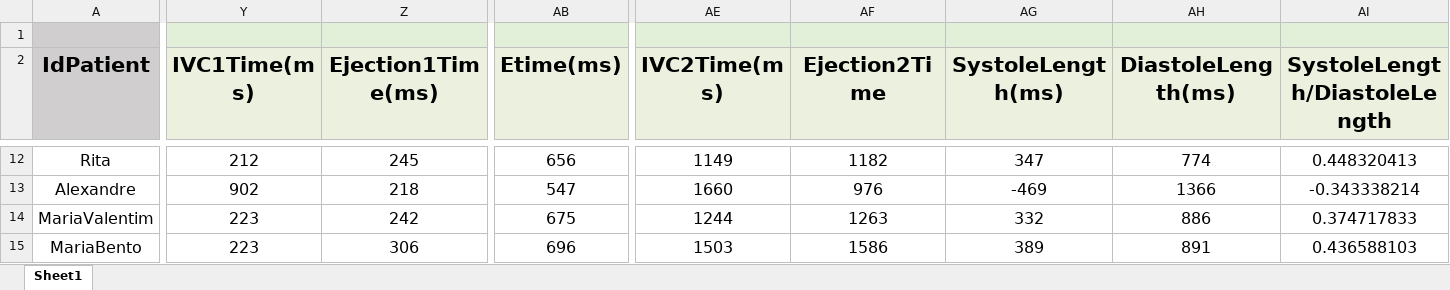
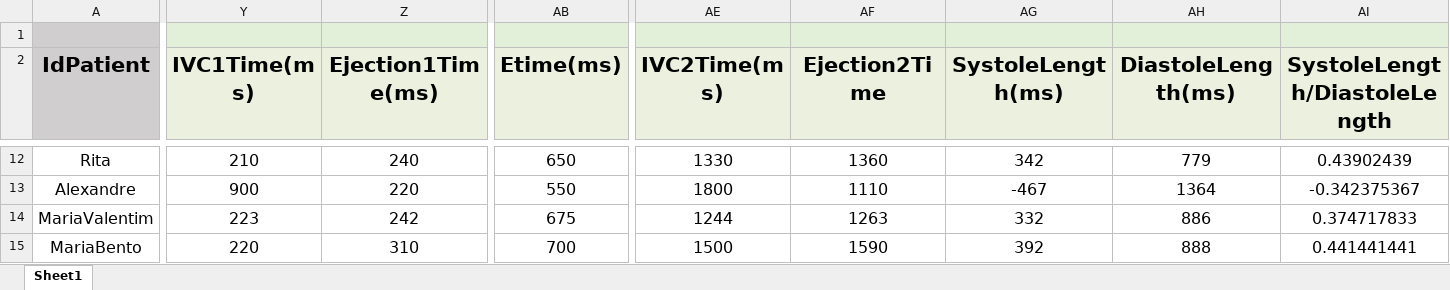
Before and after one commit to GPDS/Public-D-Station, an Excel workbook: Patients_DB.xlsx, sheet Sheet1, drawn as a sheet; only a part is shown, gaps mark what is left out; values as stored, in another font and other column widths than the file's, no borders; the diff covers the shown part only; the diff names each change by its address in the sheet, - before the commit and + after, or states it on an @@ line.

```diff
--- a/Patients_DB.xlsx (sheet Sheet1)
+++ b/Patients_DB.xlsx (sheet Sheet1)
-Y12 (IVC1Time(ms)): 212
+Y12 (IVC1Time(ms)): 210
-Z12 (Ejection1Time(ms)): 245
+Z12 (Ejection1Time(ms)): 240
-AB12 (Etime(ms)): 656
+AB12 (Etime(ms)): 650
-AE12 (IVC2Time(ms)): 1149
+AE12 (IVC2Time(ms)): 1330
-AF12 (Ejection2Time): 1182
+AF12 (Ejection2Time): 1360
-AG12 (SystoleLength(ms)): 347
+AG12 (SystoleLength(ms)): 342
-AH12 (DiastoleLength(ms)): 774
+AH12 (DiastoleLength(ms)): 779
-AI12 (SystoleLength/DiastoleLength): 0.448320413
+AI12 (SystoleLength/DiastoleLength): 0.43902439
-Y13 (IVC1Time(ms)): 902
+Y13 (IVC1Time(ms)): 900
-Z13 (Ejection1Time(ms)): 218
+Z13 (Ejection1Time(ms)): 220
-AB13 (Etime(ms)): 547
+AB13 (Etime(ms)): 550
-AE13 (IVC2Time(ms)): 1660
+AE13 (IVC2Time(ms)): 1800
-AF13 (Ejection2Time): 976
+AF13 (Ejection2Time): 1110
-AG13 (SystoleLength(ms)): -469
+AG13 (SystoleLength(ms)): -467
-AH13 (DiastoleLength(ms)): 1366
+AH13 (DiastoleLength(ms)): 1364
-AI13 (SystoleLength/DiastoleLength): -0.343338214
+AI13 (SystoleLength/DiastoleLength): -0.342375367
-Y15 (IVC1Time(ms)): 223
+Y15 (IVC1Time(ms)): 220
-Z15 (Ejection1Time(ms)): 306
+Z15 (Ejection1Time(ms)): 310
-AB15 (Etime(ms)): 696
+AB15 (Etime(ms)): 700
-AE15 (IVC2Time(ms)): 1503
+AE15 (IVC2Time(ms)): 1500
-AF15 (Ejection2Time): 1586
+AF15 (Ejection2Time): 1590
-AG15 (SystoleLength(ms)): 389
+AG15 (SystoleLength(ms)): 392
-AH15 (DiastoleLength(ms)): 891
+AH15 (DiastoleLength(ms)): 888
-AI15 (SystoleLength/DiastoleLength): 0.436588103
+AI15 (SystoleLength/DiastoleLength): 0.441441441
```
Also changed, not shown: 392 edited cells elsewhere in this sheet, 3 other files.
